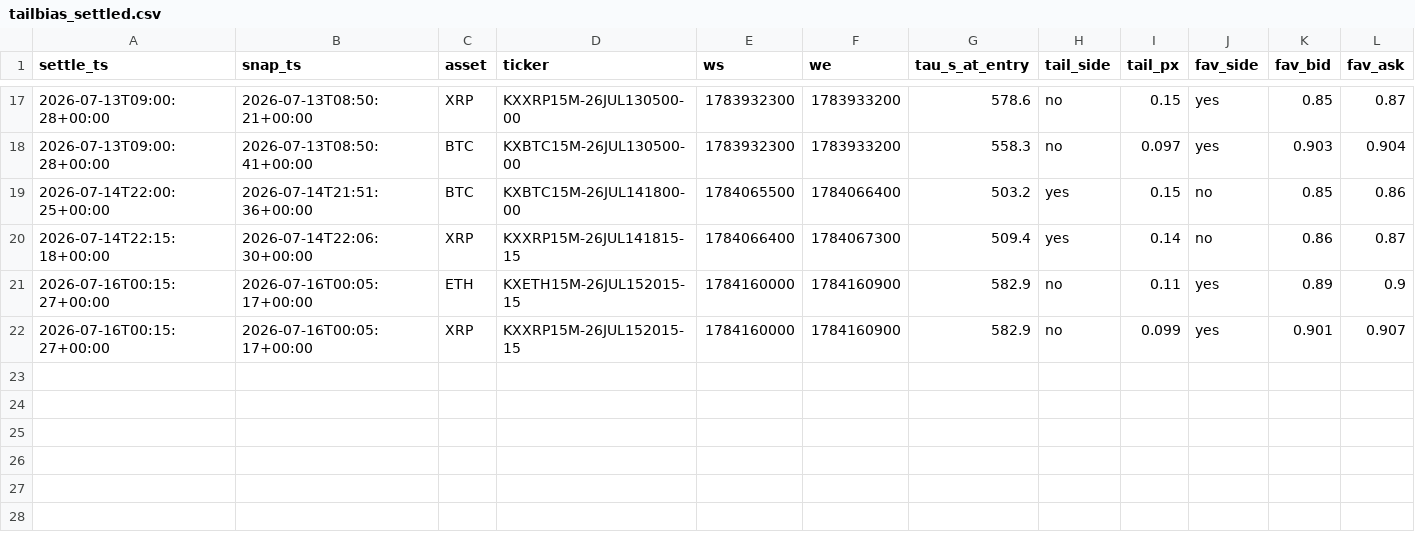
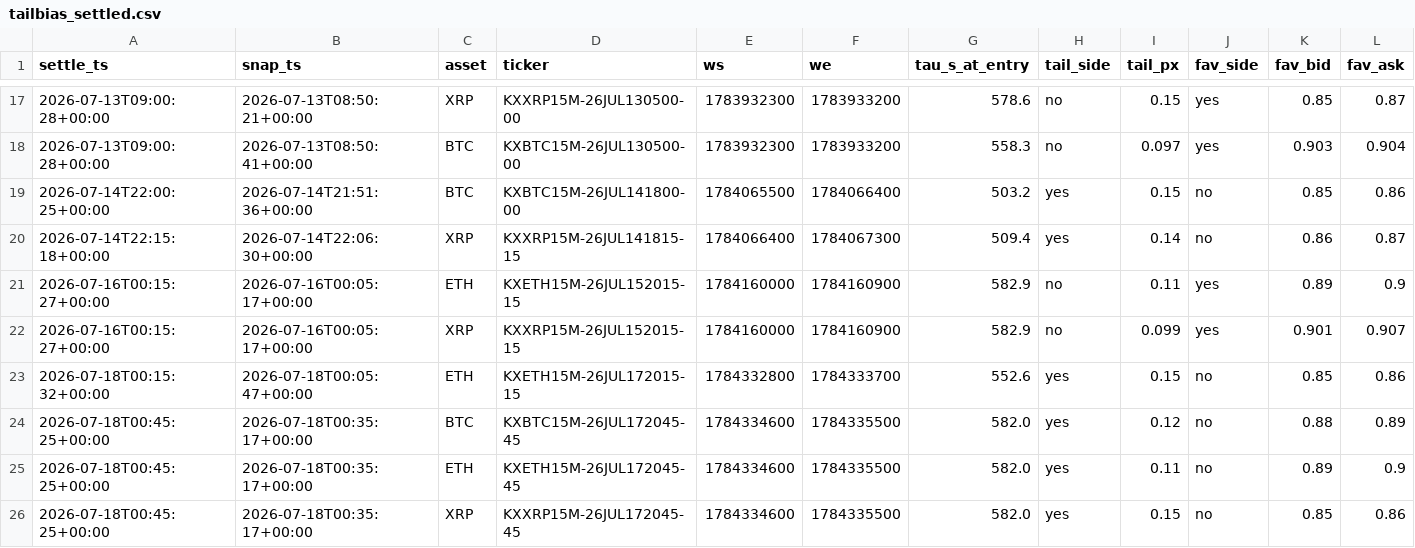
Before and after one commit to dgkenn/Codex-playground-, a CSV file: gha_data/tailbias/tailbias_settled.csv, drawn as a sheet; only a part is shown, gaps mark what is left out; rows hold the shown columns only; the diff names each change by its address in the sheet, - before the commit and + after, or states it on an @@ line.

Commit message:
tailbias-paper 2026-07-18T00Z

```diff
--- a/gha_data/tailbias/tailbias_settled.csv
+++ b/gha_data/tailbias/tailbias_settled.csv
+row 23: 2026-07-18T00:15:32+00:00 | 2026-07-18T00:05:47+00:00 | ETH | KXETH15M-26JUL172015-15 | 1784332800 | 1784333700 | 552.6 | yes | 0.15 | no | 0.85 | 0.86
+row 24: 2026-07-18T00:45:25+00:00 | 2026-07-18T00:35:17+00:00 | BTC | KXBTC15M-26JUL172045-45 | 1784334600 | 1784335500 | 582.0 | yes | 0.12 | no | 0.88 | 0.89
+row 25: 2026-07-18T00:45:25+00:00 | 2026-07-18T00:35:17+00:00 | ETH | KXETH15M-26JUL172045-45 | 1784334600 | 1784335500 | 582.0 | yes | 0.11 | no | 0.89 | 0.9
+row 26: 2026-07-18T00:45:25+00:00 | 2026-07-18T00:35:17+00:00 | XRP | KXXRP15M-26JUL172045-45 | 1784334600 | 1784335500 | 582.0 | yes | 0.15 | no | 0.85 | 0.86
```
Also changed, not shown: 1 other file.
